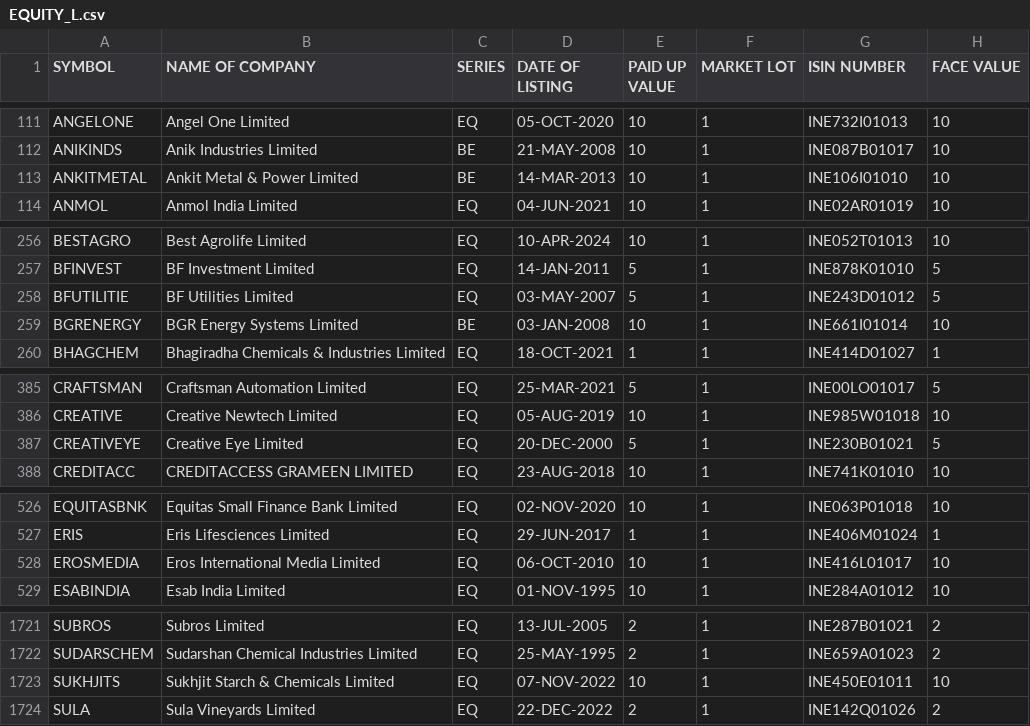
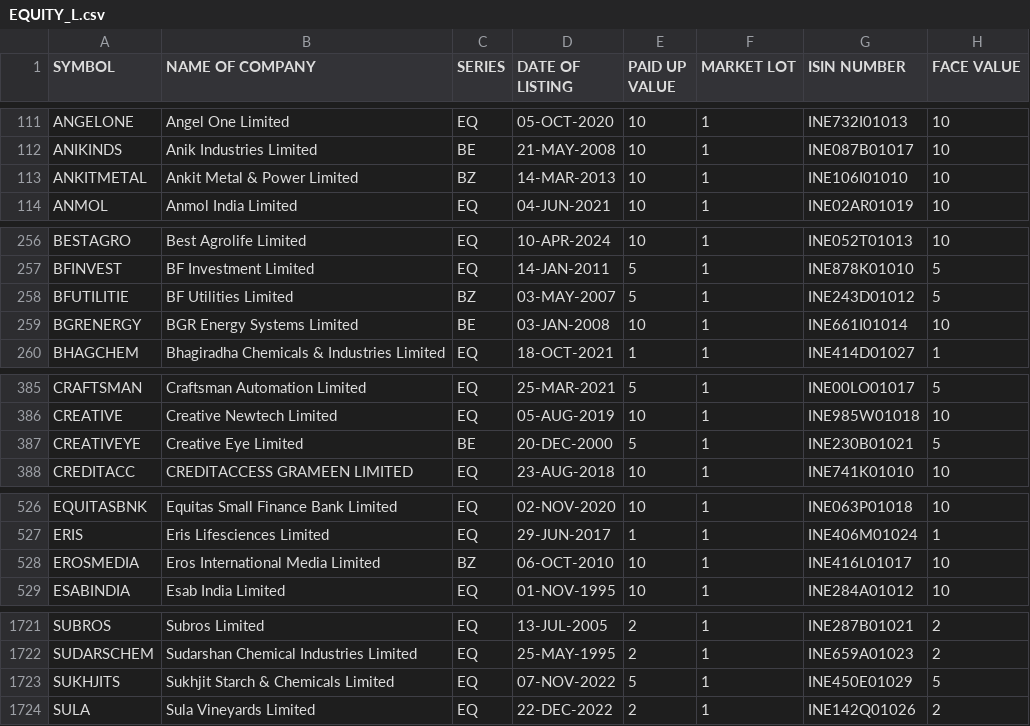
Before and after one commit to desmond-at-work/pkscreener, a CSV file: results/Indices/EQUITY_L.csv, drawn as a sheet; only a part is shown, gaps mark what is left out; the diff covers the shown part only.

```diff
--- a/results/Indices/EQUITY_L.csv
+++ b/results/Indices/EQUITY_L.csv
@@ -112,3 +112,3 @@ ANGELONE,Angel One Limited,EQ,05-OCT-2020,10,1,INE732I01013,10
 ANIKINDS,Anik Industries Limited,BE,21-MAY-2008,10,1,INE087B01017,10
-ANKITMETAL,Ankit Metal & Power Limited,BE,14-MAR-2013,10,1,INE106I01010,10
+ANKITMETAL,Ankit Metal & Power Limited,BZ,14-MAR-2013,10,1,INE106I01010,10
 ANMOL,Anmol India Limited,EQ,04-JUN-2021,10,1,INE02AR01019,10
@@ -257,3 +257,3 @@ BESTAGRO,Best Agrolife Limited,EQ,10-APR-2024,10,1,INE052T01013,10
 BFINVEST,BF Investment Limited,EQ,14-JAN-2011,5,1,INE878K01010,5
-BFUTILITIE,BF Utilities Limited,EQ,03-MAY-2007,5,1,INE243D01012,5
+BFUTILITIE,BF Utilities Limited,BZ,03-MAY-2007,5,1,INE243D01012,5
 BGRENERGY,BGR Energy Systems Limited,BE,03-JAN-2008,10,1,INE661I01014,10
@@ -386,3 +386,3 @@ CRAFTSMAN,Craftsman Automation Limited,EQ,25-MAR-2021,5,1,INE00LO01017,5
 CREATIVE,Creative Newtech Limited,EQ,05-AUG-2019,10,1,INE985W01018,10
-CREATIVEYE,Creative Eye Limited,EQ,20-DEC-2000,5,1,INE230B01021,5
+CREATIVEYE,Creative Eye Limited,BE,20-DEC-2000,5,1,INE230B01021,5
 CREDITACC,CREDITACCESS GRAMEEN LIMITED,EQ,23-AUG-2018,10,1,INE741K01010,10
@@ -527,3 +527,3 @@ EQUITASBNK,Equitas Small Finance Bank Limited,EQ,02-NOV-2020,10,1,INE063P01018,1
 ERIS,Eris Lifesciences Limited,EQ,29-JUN-2017,1,1,INE406M01024,1
-EROSMEDIA,Eros International Media Limited,EQ,06-OCT-2010,10,1,INE416L01017,10
+EROSMEDIA,Eros International Media Limited,BZ,06-OCT-2010,10,1,INE416L01017,10
 ESABINDIA,Esab India Limited,EQ,01-NOV-1995,10,1,INE284A01012,10
@@ -1722,3 +1722,3 @@ SUBROS,Subros Limited,EQ,13-JUL-2005,2,1,INE287B01021,2
 SUDARSCHEM,Sudarshan Chemical Industries Limited,EQ,25-MAY-1995,2,1,INE659A01023,2
-SUKHJITS,Sukhjit Starch & Chemicals Limited,EQ,07-NOV-2022,10,1,INE450E01011,10
+SUKHJITS,Sukhjit Starch & Chemicals Limited,EQ,07-NOV-2022,5,1,INE450E01029,5
 SULA,Sula Vineyards Limited,EQ,22-DEC-2022,2,1,INE142Q01026,2
```
Also changed, not shown: 9 edited cells elsewhere in this file, results/Indices/NSE_FO_SosScheme.csv, 18 other files.
